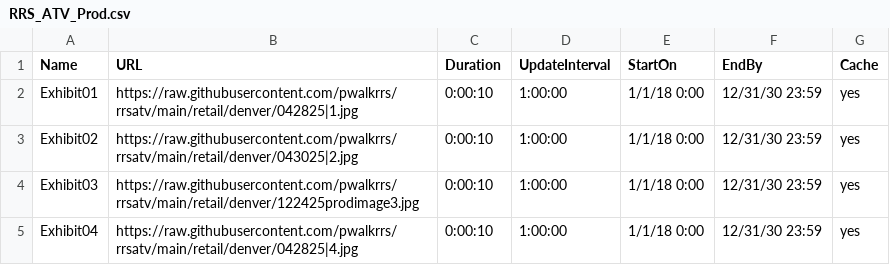
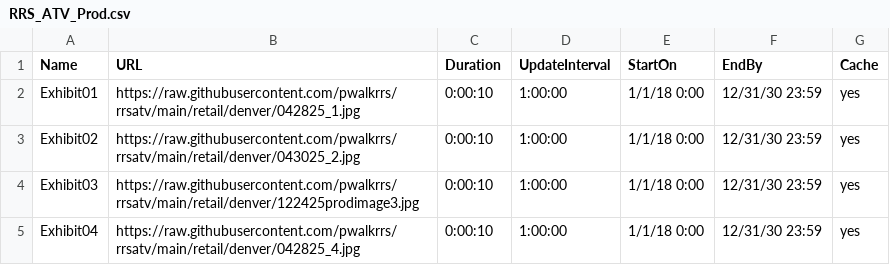
Before and after one commit to pwalkrrs/rrsatv, a CSV file: retail/denver/RRS_ATV_Prod.csv, drawn as a sheet.

Commit message:
Update RRS_ATV_Prod.csv

```diff
--- a/retail/denver/RRS_ATV_Prod.csv
+++ b/retail/denver/RRS_ATV_Prod.csv
@@ -1,5 +1,5 @@
 Name,URL,Duration,UpdateInterval,StartOn,EndBy,Cache
-Exhibit01,https://raw.githubusercontent.com/pwalkrrs/rrsatv/main/retail/denver/042825|1.jpg,0:00:10,1:00:00,1/1/18 0:00,12/31/30 23:59,yes
-Exhibit02,https://raw.githubusercontent.com/pwalkrrs/rrsatv/main/retail/denver/043025|2.jpg,0:00:10,1:00:00,1/1/18 0:00,12/31/30 23:59,yes
+Exhibit01,https://raw.githubusercontent.com/pwalkrrs/rrsatv/main/retail/denver/042825_1.jpg,0:00:10,1:00:00,1/1/18 0:00,12/31/30 23:59,yes
+Exhibit02,https://raw.githubusercontent.com/pwalkrrs/rrsatv/main/retail/denver/043025_2.jpg,0:00:10,1:00:00,1/1/18 0:00,12/31/30 23:59,yes
 Exhibit03,https://raw.githubusercontent.com/pwalkrrs/rrsatv/main/retail/denver/122425prodimage3.jpg,0:00:10,1:00:00,1/1/18 0:00,12/31/30 23:59,yes
-Exhibit04,https://raw.githubusercontent.com/pwalkrrs/rrsatv/main/retail/denver/042825|4.jpg,0:00:10,1:00:00,1/1/18 0:00,12/31/30 23:59,yes
+Exhibit04,https://raw.githubusercontent.com/pwalkrrs/rrsatv/main/retail/denver/042825_4.jpg,0:00:10,1:00:00,1/1/18 0:00,12/31/30 23:59,yes
```
